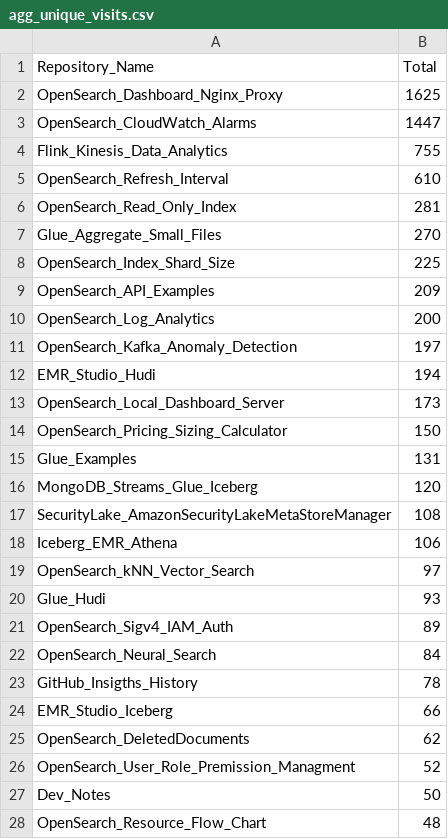
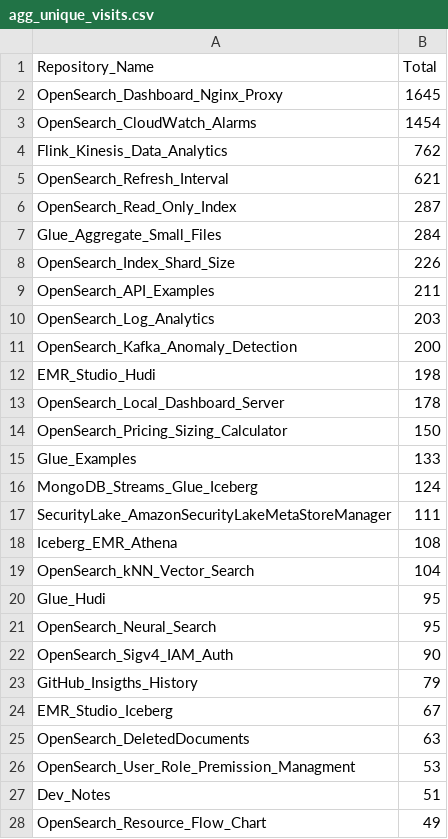
Before and after one commit to ev2900/GitHub_Insigths_History, a CSV file: Metric_Collection/Aggregated_Metric_Data/agg_unique_visits.csv, drawn as a sheet; only a part is shown; the diff covers the shown part only.

```diff
--- a/Metric_Collection/Aggregated_Metric_Data/agg_unique_visits.csv
+++ b/Metric_Collection/Aggregated_Metric_Data/agg_unique_visits.csv
@@ -1,28 +1,28 @@
 Repository_Name,Total
-OpenSearch_Dashboard_Nginx_Proxy,1625
-OpenSearch_CloudWatch_Alarms,1447
-Flink_Kinesis_Data_Analytics,755
-OpenSearch_Refresh_Interval,610
-OpenSearch_Read_Only_Index,281
-Glue_Aggregate_Small_Files,270
-OpenSearch_Index_Shard_Size,225
-OpenSearch_API_Examples,209
-OpenSearch_Log_Analytics,200
-OpenSearch_Kafka_Anomaly_Detection,197
-EMR_Studio_Hudi,194
-OpenSearch_Local_Dashboard_Server,173
+OpenSearch_Dashboard_Nginx_Proxy,1645
+OpenSearch_CloudWatch_Alarms,1454
+Flink_Kinesis_Data_Analytics,762
+OpenSearch_Refresh_Interval,621
+OpenSearch_Read_Only_Index,287
+Glue_Aggregate_Small_Files,284
+OpenSearch_Index_Shard_Size,226
+OpenSearch_API_Examples,211
+OpenSearch_Log_Analytics,203
+OpenSearch_Kafka_Anomaly_Detection,200
+EMR_Studio_Hudi,198
+OpenSearch_Local_Dashboard_Server,178
 OpenSearch_Pricing_Sizing_Calculator,150
-Glue_Examples,131
-MongoDB_Streams_Glue_Iceberg,120
-SecurityLake_AmazonSecurityLakeMetaStoreManager,108
-Iceberg_EMR_Athena,106
-OpenSearch_kNN_Vector_Search,97
-Glue_Hudi,93
-OpenSearch_Sigv4_IAM_Auth,89
-OpenSearch_Neural_Search,84
-GitHub_Insigths_History,78
-EMR_Studio_Iceberg,66
-OpenSearch_DeletedDocuments,62
-OpenSearch_User_Role_Premission_Managment,52
-Dev_Notes,50
-OpenSearch_Resource_Flow_Chart,48
+Glue_Examples,133
+MongoDB_Streams_Glue_Iceberg,124
+SecurityLake_AmazonSecurityLakeMetaStoreManager,111
+Iceberg_EMR_Athena,108
+OpenSearch_kNN_Vector_Search,104
+Glue_Hudi,95
+OpenSearch_Neural_Search,95
+OpenSearch_Sigv4_IAM_Auth,90
+GitHub_Insigths_History,79
+EMR_Studio_Iceberg,67
+OpenSearch_DeletedDocuments,63
+OpenSearch_User_Role_Premission_Managment,53
+Dev_Notes,51
+OpenSearch_Resource_Flow_Chart,49
```
Also changed, not shown: 16 added rows, 15 removed rows, 1 moved row and 30 edited cells elsewhere in this file, Metric_Collection/Aggregated_Metric_Data/agg_views.csv, Metric_Collection/Metric_Data/unique_visits.csv, 2 other files.
